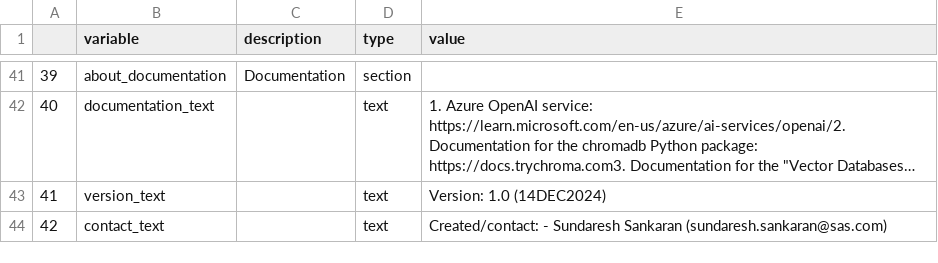
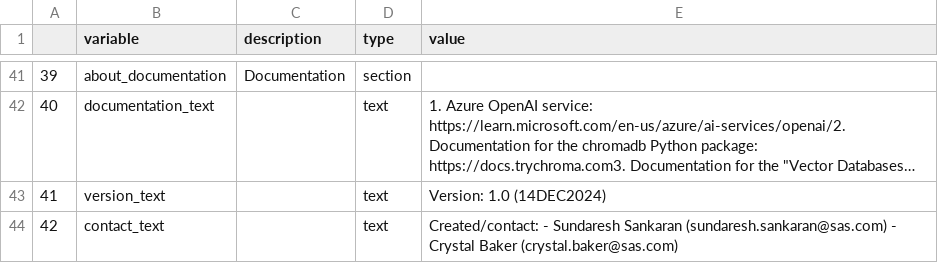
Before and after one commit to SundareshSankaran/LLM-Azure-OpenAI-In-context-Learning, a TSV file: build/List_of_Variables.tsv, drawn as a sheet; only a part is shown, gaps mark what is left out; long unchanged cells end in ….

Commit message:
code for detect and apply change
Signed-off-by: SundareshSankaran <Sundaresh.Sankaran@gmail.com>

```diff
--- a/build/List_of_Variables.tsv
+++ b/build/List_of_Variables.tsv
@@ -43,2 +43,2 @@
 41	version_text		text	Version: 1.0  (14DEC2024)
-42	contact_text		text	Created/contact: - Sundaresh Sankaran (sundaresh.sankaran@sas.com)
+42	contact_text		text	Created/contact: - Sundaresh Sankaran (sundaresh.sankaran@sas.com) - Crystal Baker (crystal.baker@sas.com)
```
Also changed, not shown: 3 other files.
